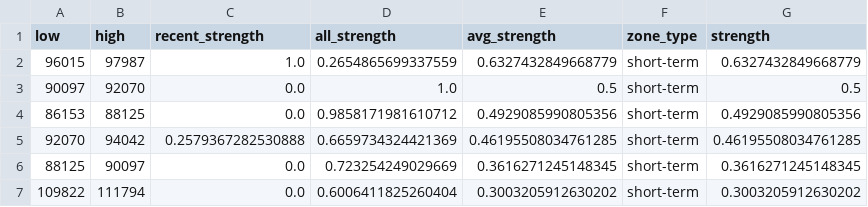
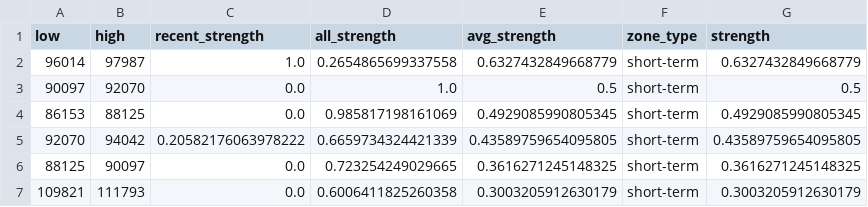
Before and after one commit to CMUJIN/crypto_csi_toolkit, a CSV file: docs/BTCUSDT_chip_strength.csv, drawn as a sheet.

```diff
--- a/docs/BTCUSDT_chip_strength.csv
+++ b/docs/BTCUSDT_chip_strength.csv
@@ -1,7 +1,7 @@
 low,high,recent_strength,all_strength,avg_strength,zone_type,strength
-96015,97987,1.0,0.2654865699337559,0.6327432849668779,short-term,0.6327432849668779
+96014,97987,1.0,0.2654865699337558,0.6327432849668779,short-term,0.6327432849668779
 90097,92070,0.0,1.0,0.5,short-term,0.5
-86153,88125,0.0,0.9858171981610712,0.4929085990805356,short-term,0.4929085990805356
-92070,94042,0.2579367282530888,0.6659734324421369,0.46195508034761285,short-term,0.46195508034761285
-88125,90097,0.0,0.723254249029669,0.3616271245148345,short-term,0.3616271245148345
-109822,111794,0.0,0.6006411825260404,0.3003205912630202,short-term,0.3003205912630202
+86153,88125,0.0,0.985817198161069,0.4929085990805345,short-term,0.4929085990805345
+92070,94042,0.20582176063978222,0.6659734324421339,0.43589759654095805,short-term,0.43589759654095805
+88125,90097,0.0,0.723254249029665,0.3616271245148325,short-term,0.3616271245148325
+109821,111793,0.0,0.6006411825260358,0.3003205912630179,short-term,0.3003205912630179
```
Also changed, not shown: docs/AAVEUSDT_chip_strength.csv, docs/ETHUSDT_chip_strength.csv, 15 other files.
